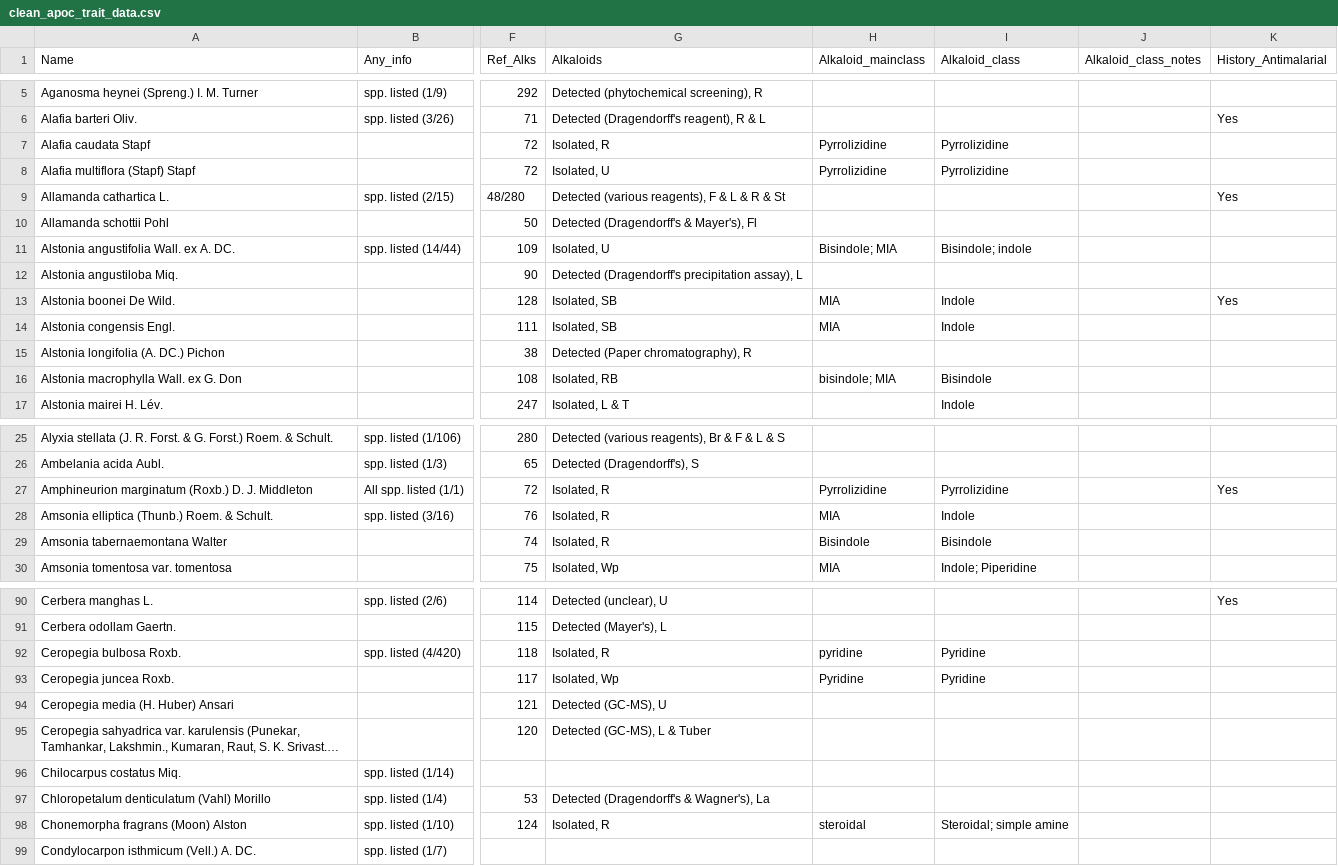
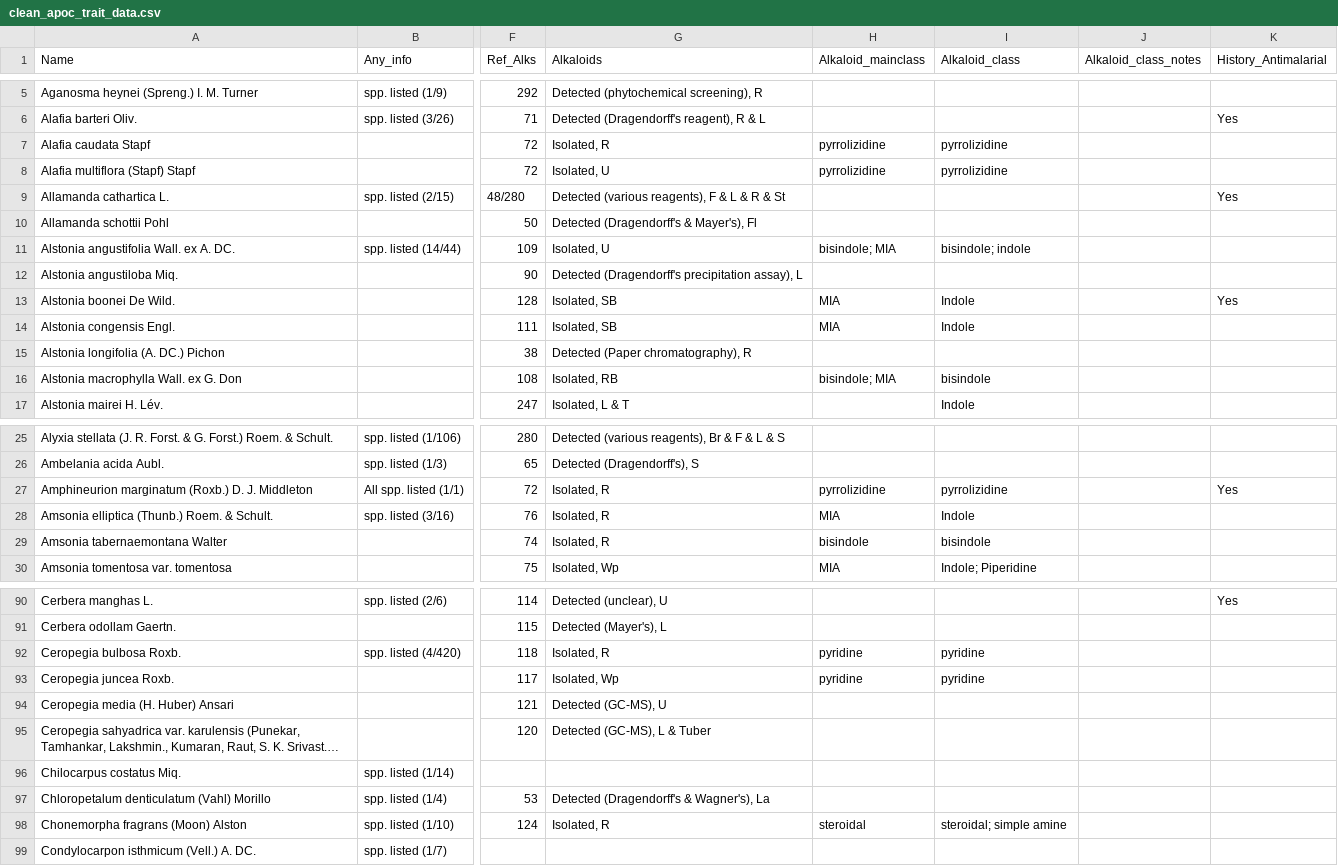
Before and after one commit to alrichardbollans/apocynaceae_rubiaceae_traits, a CSV file: manually_collected_data/outputs/clean_apoc_trait_data.csv, drawn as a sheet; only a part is shown, gaps mark what is left out; long unchanged cells end in …; the diff covers the shown part only; the diff names each change by its address in the sheet, - before the commit and + after, or states it on an @@ line.

```diff
--- a/manually_collected_data/outputs/clean_apoc_trait_data.csv
+++ b/manually_collected_data/outputs/clean_apoc_trait_data.csv
-H7:H8 (Alkaloid_mainclass): Pyrrolizidine
+H7:H8 (Alkaloid_mainclass): pyrrolizidine
-I7:I8 (Alkaloid_class): Pyrrolizidine
+I7:I8 (Alkaloid_class): pyrrolizidine
-H11 (Alkaloid_mainclass): Bisindole; MIA
+H11 (Alkaloid_mainclass): bisindole; MIA
-I11 (Alkaloid_class): Bisindole; indole
+I11 (Alkaloid_class): bisindole; indole
-I16 (Alkaloid_class): Bisindole
+I16 (Alkaloid_class): bisindole
-H27 (Alkaloid_mainclass): Pyrrolizidine
+H27 (Alkaloid_mainclass): pyrrolizidine
-I27 (Alkaloid_class): Pyrrolizidine
+I27 (Alkaloid_class): pyrrolizidine
-H29 (Alkaloid_mainclass): Bisindole
+H29 (Alkaloid_mainclass): bisindole
-I29 (Alkaloid_class): Bisindole
+I29 (Alkaloid_class): bisindole
-I92:I93 (Alkaloid_class): Pyridine
+I92:I93 (Alkaloid_class): pyridine
-H93 (Alkaloid_mainclass): Pyridine
+H93 (Alkaloid_mainclass): pyridine
-I98 (Alkaloid_class): Steroidal; simple amine
+I98 (Alkaloid_class): steroidal; simple amine
```
Also changed, not shown: 16 edited cells elsewhere in this file, manually_collected_data/inputs/apoc_trait_data.csv, manually_collected_data/outputs/encoded_traits.csv, 1 other file.
